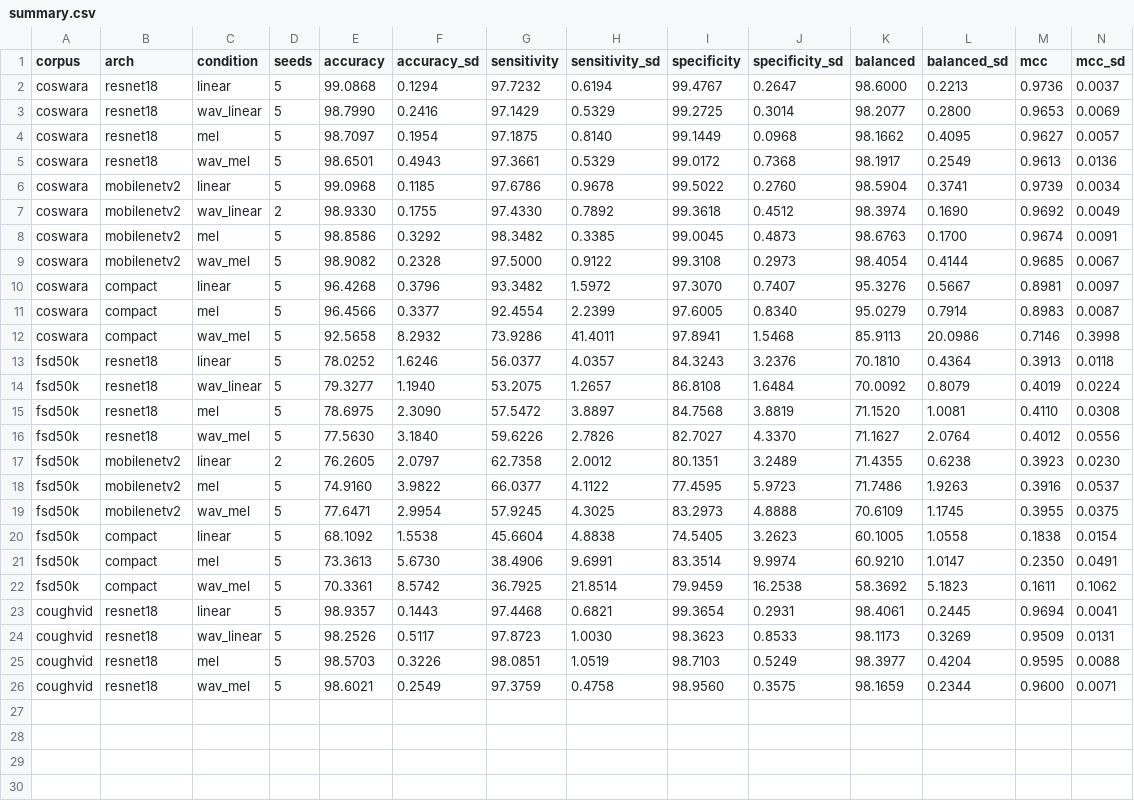
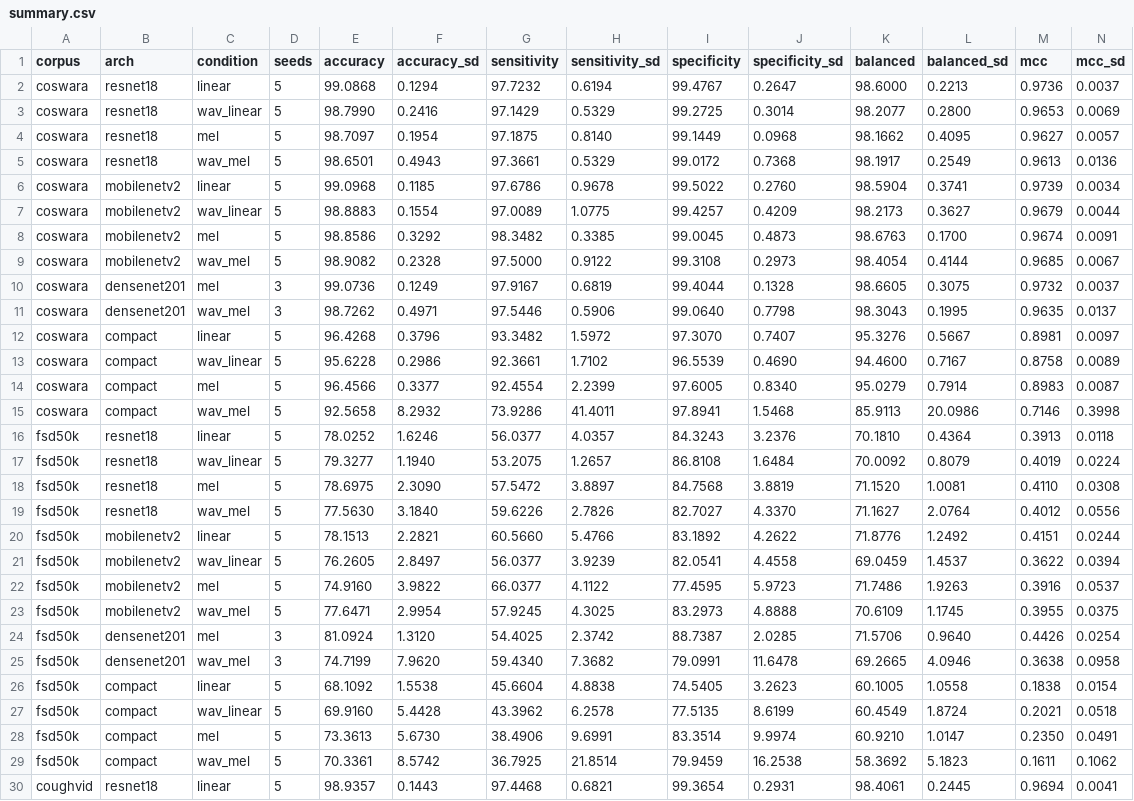
Before and after one commit to prayag-1771/Cough-D, a CSV file: results/summary.csv, drawn as a sheet; only a part is shown; the shorter side is filled out with more unchanged rows; removed rows and columns are numbered as before the commit, all else as after; the diff names each change by its address in the sheet, - before the commit and + after, or states it on an @@ line.

```diff
--- a/results/summary.csv
+++ b/results/summary.csv
-row 7: coswara | mobilenetv2 | wav_linear | 2 | 98.9330 | 0.1755 | 97.4330 | 0.7892 | 99.3618 | 0.4512 | 98.3974 | 0.1690 | 0.9692 | 0.0049
+row 7: coswara | mobilenetv2 | wav_linear | 5 | 98.8883 | 0.1554 | 97.0089 | 1.0775 | 99.4257 | 0.4209 | 98.2173 | 0.3627 | 0.9679 | 0.0044
+row 10: coswara | densenet201 | mel | 3 | 99.0736 | 0.1249 | 97.9167 | 0.6819 | 99.4044 | 0.1328 | 98.6605 | 0.3075 | 0.9732 | 0.0037
+row 11: coswara | densenet201 | wav_mel | 3 | 98.7262 | 0.4971 | 97.5446 | 0.5906 | 99.0640 | 0.7798 | 98.3043 | 0.1995 | 0.9635 | 0.0137
+row 13: coswara | compact | wav_linear | 5 | 95.6228 | 0.2986 | 92.3661 | 1.7102 | 96.5539 | 0.4690 | 94.4600 | 0.7167 | 0.8758 | 0.0089
-row 17: fsd50k | mobilenetv2 | linear | 2 | 76.2605 | 2.0797 | 62.7358 | 2.0012 | 80.1351 | 3.2489 | 71.4355 | 0.6238 | 0.3923 | 0.0230
+row 20: fsd50k | mobilenetv2 | linear | 5 | 78.1513 | 2.2821 | 60.5660 | 5.4766 | 83.1892 | 4.2622 | 71.8776 | 1.2492 | 0.4151 | 0.0244
+row 21: fsd50k | mobilenetv2 | wav_linear | 5 | 76.2605 | 2.8497 | 56.0377 | 3.9239 | 82.0541 | 4.4558 | 69.0459 | 1.4537 | 0.3622 | 0.0394
+row 24: fsd50k | densenet201 | mel | 3 | 81.0924 | 1.3120 | 54.4025 | 2.3742 | 88.7387 | 2.0285 | 71.5706 | 0.9640 | 0.4426 | 0.0254
+row 25: fsd50k | densenet201 | wav_mel | 3 | 74.7199 | 7.9620 | 59.4340 | 7.3682 | 79.0991 | 11.6478 | 69.2665 | 4.0946 | 0.3638 | 0.0958
+row 27: fsd50k | compact | wav_linear | 5 | 69.9160 | 5.4428 | 43.3962 | 6.2578 | 77.5135 | 8.6199 | 60.4549 | 1.8724 | 0.2021 | 0.0518
```
Also changed, not shown: results/paired.csv, results/per_seed.csv, 37 other files.
